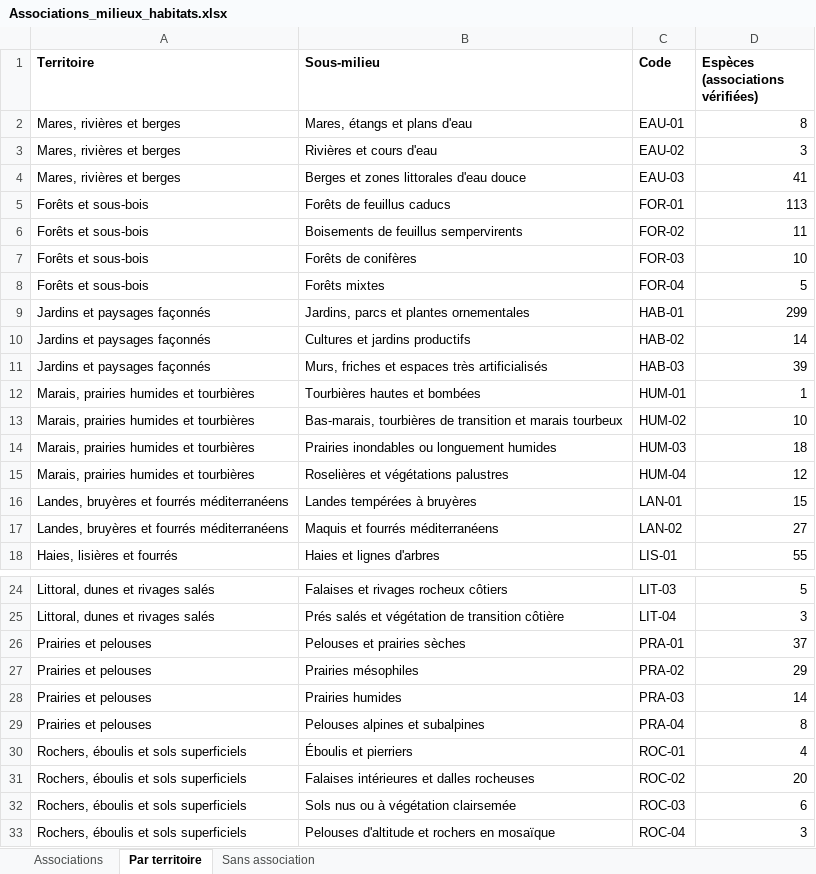
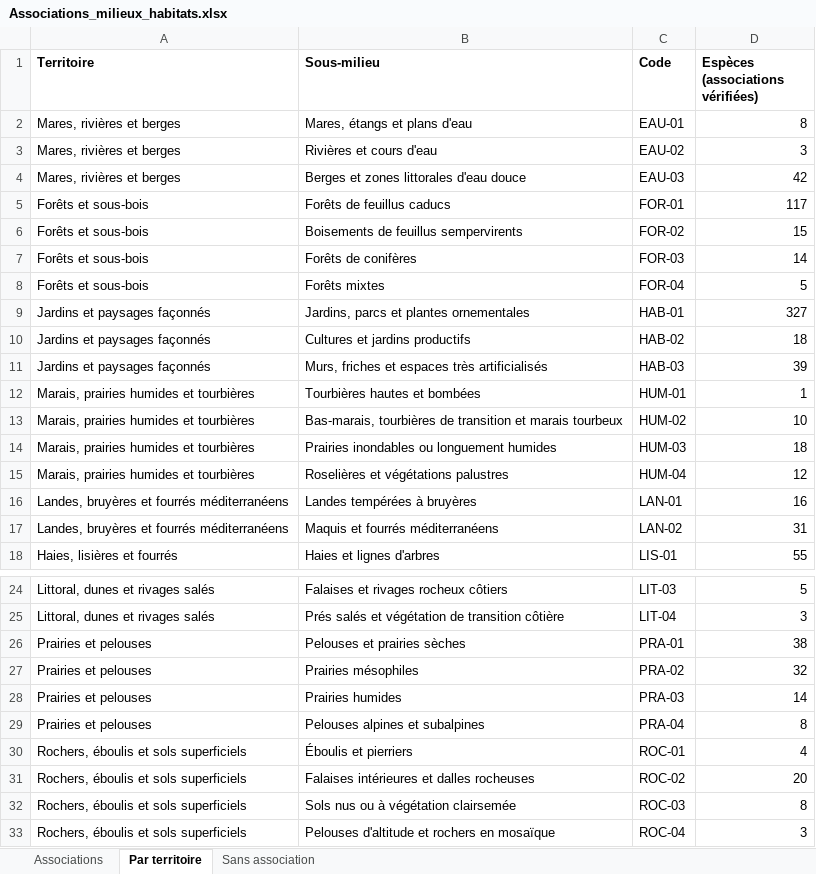
Before and after one commit to CollectifDevidoir/ROYAUME-DES-PLANTES, an Excel workbook: donnees/milieux/Associations_milieux_habitats.xlsx, sheet Par territoire, drawn as a sheet; only a part is shown, gaps mark what is left out; values as stored, in another font and other column widths than the file's, no borders; the diff names each change by its address in the sheet, - before the commit and + after, or states it on an @@ line.

```diff
--- a/donnees/milieux/Associations_milieux_habitats.xlsx (sheet Par territoire)
+++ b/donnees/milieux/Associations_milieux_habitats.xlsx (sheet Par territoire)
-D4 (Espèces (associations vérifiées)): 41
+D4 (Espèces (associations vérifiées)): 42
-D5 (Espèces (associations vérifiées)): 113
+D5 (Espèces (associations vérifiées)): 117
-D6 (Espèces (associations vérifiées)): 11
+D6 (Espèces (associations vérifiées)): 15
-D7 (Espèces (associations vérifiées)): 10
+D7 (Espèces (associations vérifiées)): 14
-D9 (Espèces (associations vérifiées)): 299
+D9 (Espèces (associations vérifiées)): 327
-D10 (Espèces (associations vérifiées)): 14
+D10 (Espèces (associations vérifiées)): 18
-D16 (Espèces (associations vérifiées)): 15
+D16 (Espèces (associations vérifiées)): 16
-D17 (Espèces (associations vérifiées)): 27
+D17 (Espèces (associations vérifiées)): 31
-D26 (Espèces (associations vérifiées)): 37
+D26 (Espèces (associations vérifiées)): 38
-D27 (Espèces (associations vérifiées)): 29
+D27 (Espèces (associations vérifiées)): 32
-D32 (Espèces (associations vérifiées)): 6
+D32 (Espèces (associations vérifiées)): 8
```
Also changed, not shown: sheet Associations, sheet Sans association, 2 other files.
